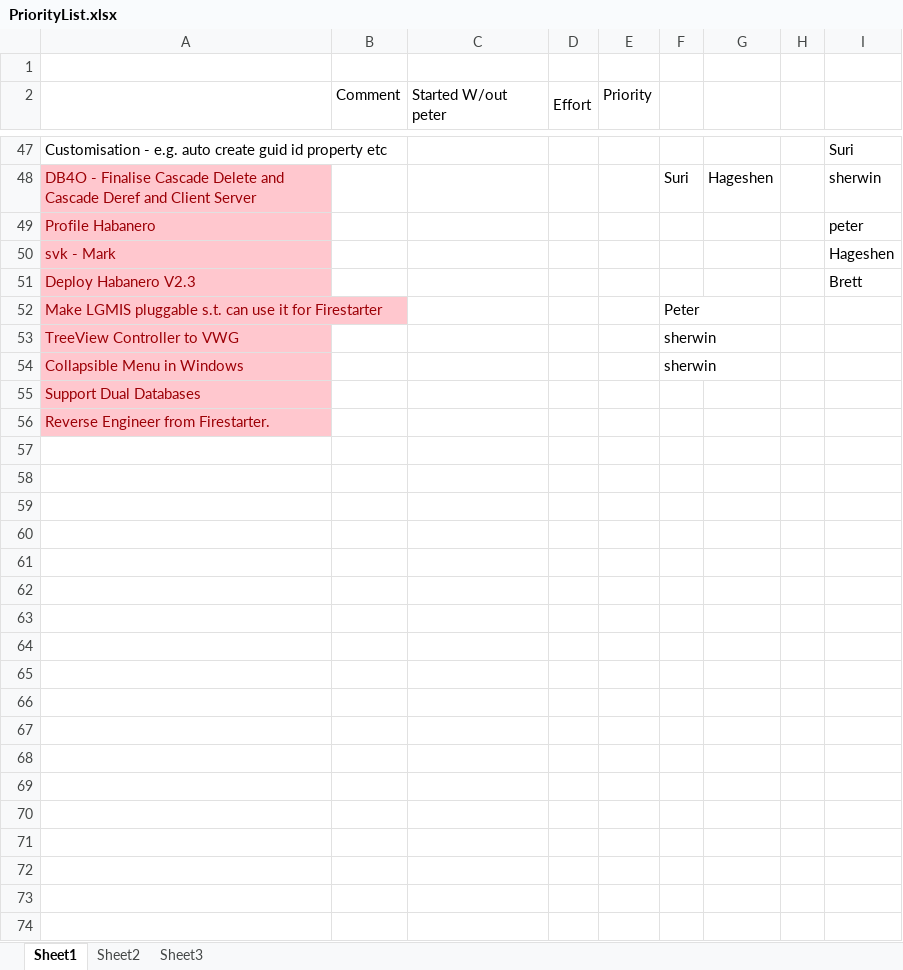
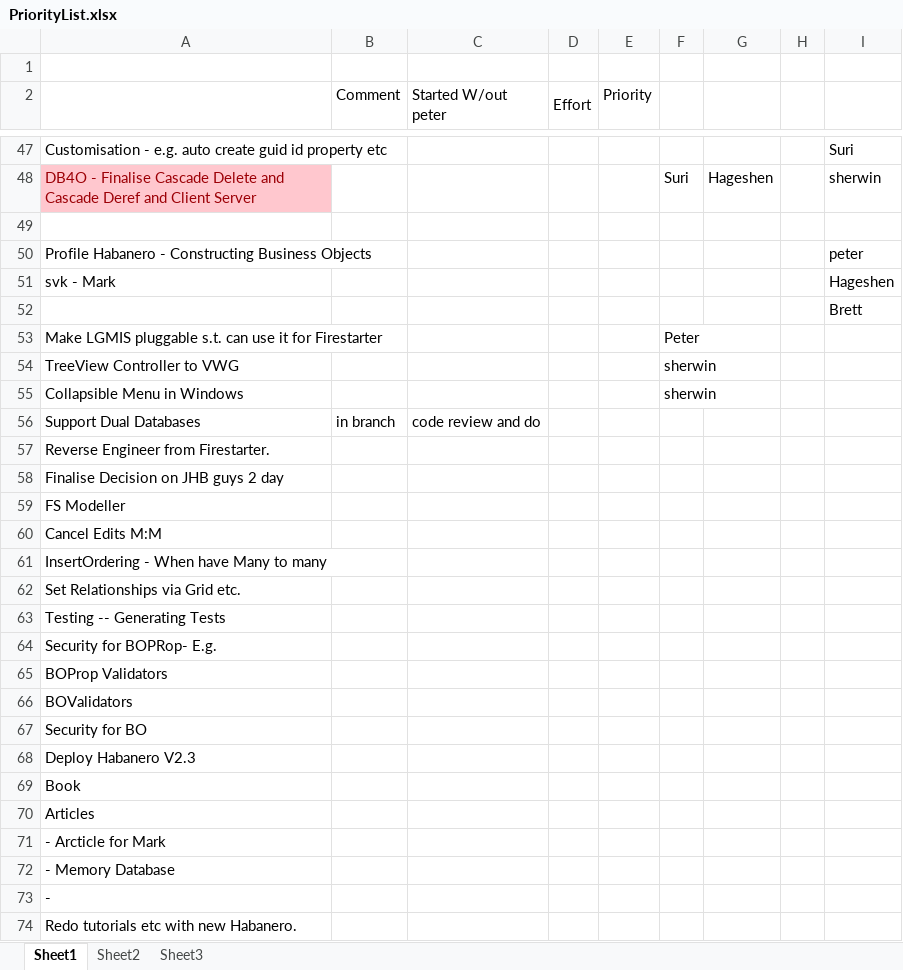
Before and after one commit to Chillisoft/habanero, an Excel workbook: docs/PriorityList.xlsx, sheet Sheet1, drawn as a sheet; only a part is shown, gaps mark what is left out; values as stored, in another font and other column widths than the file's, no borders; addresses are those after the commit; the diff covers the shown part only; the diff names each change by its address in the sheet, - before the commit and + after, or states it on an @@ line.

```diff
--- a/docs/PriorityList.xlsx (sheet Sheet1)
+++ b/docs/PriorityList.xlsx (sheet Sheet1)
+row 49: (empty)
-A50: Profile Habanero
+A50: Profile Habanero - Constructing Business Objects
-A50:A57 fill: #FFC7CE
+A50:A57 fill: none
-A50:A51 text colour: #9C0006
+A50:A51 text colour: black
-A52: Deploy Habanero V2.3
+A52: (empty)
-A53:A57 text colour: #9C0006
+A53:A57 text colour: black
-B56 (Comment): (empty)
+B56 (Comment): in branch
-C56 (Started W/out peter): (empty)
+C56 (Started W/out peter): code review and do
+row 58: Finalise Decision on JHB guys 2 day
+row 59: FS Modeller
+row 60: Cancel Edits M:M
+row 61: InsertOrdering - When have Many to many
+row 62: Set Relationships via Grid etc.
+row 63: Testing -- Generating Tests
+row 64: Security for BOPRop- E.g.
+row 65: BOProp Validators
+row 66: BOValidators
+row 67: Security for BO
+row 68: Deploy Habanero V2.3
+row 69: Book
+row 70: Articles
+row 71: - Arcticle for Mark
+row 72: - Memory Database
+row 73: -
+row 74: Redo tutorials etc with new Habanero.
```
Also changed, not shown: 13 added rows elsewhere in this sheet.
